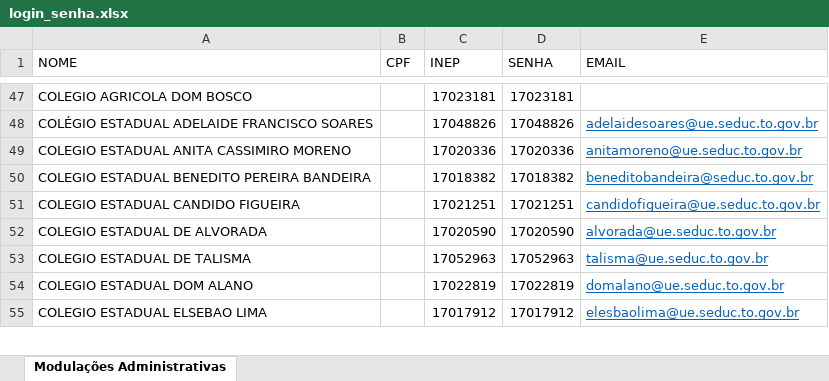
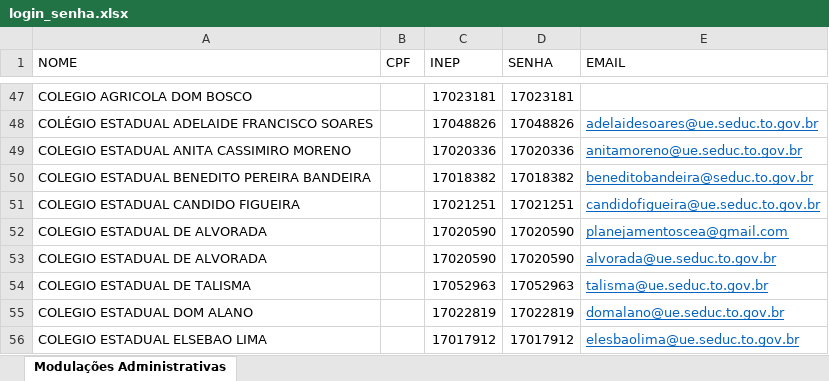
Before and after one commit to Alexanndre85DF/painel-primeiro-bimestre, an Excel workbook: login_senha.xlsx, sheet Modulações Administrativas, drawn as a sheet; only a part is shown, gaps mark what is left out; values as stored, in another font and other column widths than the file's, no borders; the diff names each change by its address in the sheet, - before the commit and + after, or states it on an @@ line.

Commit message:
Add files via upload

```diff
--- a/login_senha.xlsx (sheet Modulações Administrativas)
+++ b/login_senha.xlsx (sheet Modulações Administrativas)
+row 52: COLEGIO ESTADUAL DE ALVORADA |  | 17020590 | 17020590 | planejamentoscea@gmail.com
```
